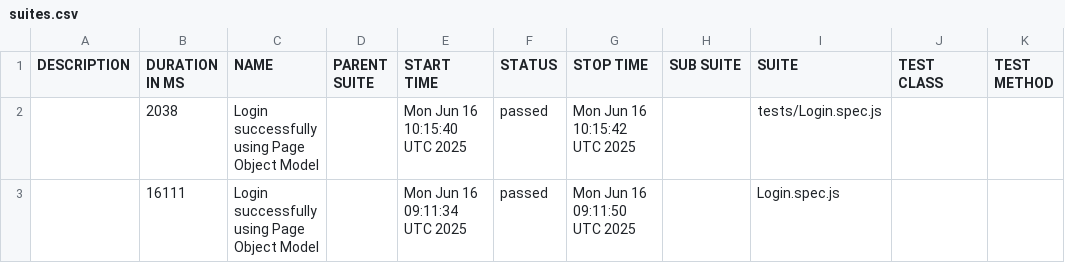
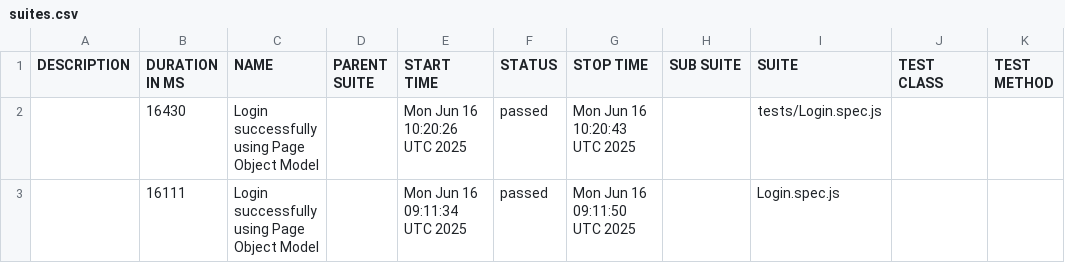
Before and after one commit to quangthoqn1/Playwright, a CSV file: data/suites.csv, drawn as a sheet.

```diff
--- a/data/suites.csv
+++ b/data/suites.csv
@@ -1,3 +1,3 @@
 "DESCRIPTION","DURATION IN MS","NAME","PARENT SUITE","START TIME","STATUS","STOP TIME","SUB SUITE","SUITE","TEST CLASS","TEST METHOD"
-"","2038","Login successfully using Page Object Model","","Mon Jun 16 10:15:40 UTC 2025","passed","Mon Jun 16 10:15:42 UTC 2025","","tests/Login.spec.js","",""
+"","16430","Login successfully using Page Object Model","","Mon Jun 16 10:20:26 UTC 2025","passed","Mon Jun 16 10:20:43 UTC 2025","","tests/Login.spec.js","",""
 "","16111","Login successfully using Page Object Model","","Mon Jun 16 09:11:34 UTC 2025","passed","Mon Jun 16 09:11:50 UTC 2025","","Login.spec.js","",""
```
Also changed, not shown: 44 other files.
